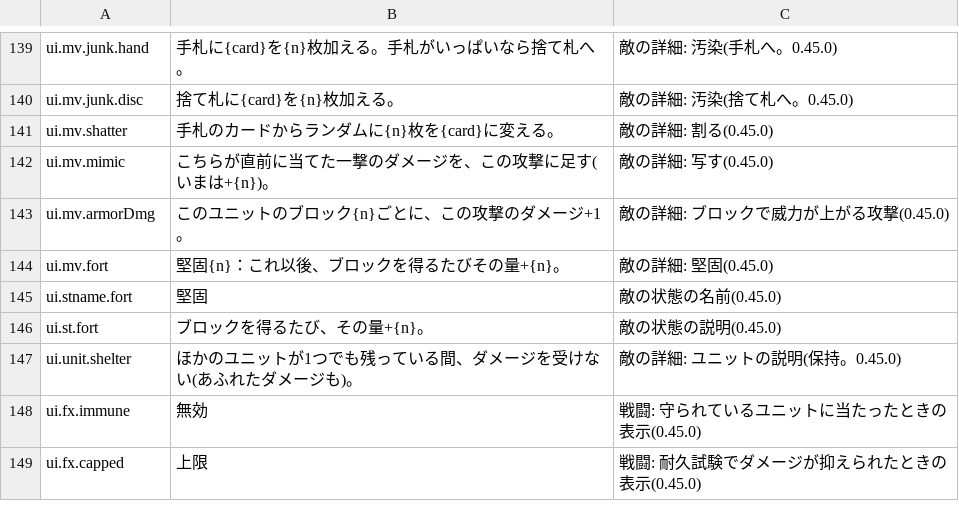
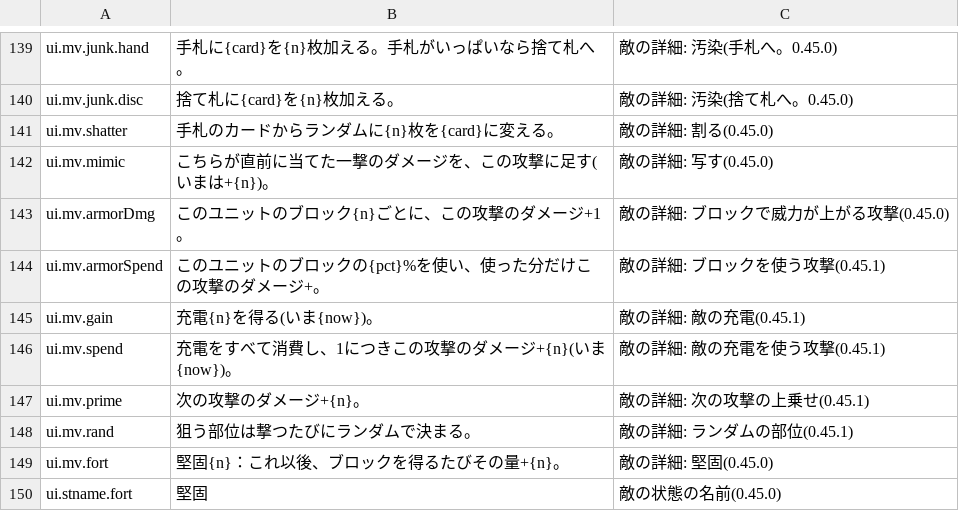
Before and after one commit to Takoyaki-dayo/Ascendroid, a CSV file: text/terms.csv, drawn as a sheet; only a part is shown, gaps mark what is left out; the shorter side is filled out with more unchanged rows; the diff names each change by its address in the sheet, - before the commit and + after, or states it on an @@ line.

```diff
--- a/text/terms.csv
+++ b/text/terms.csv
+row 144: ui.mv.armorSpend | このユニットのブロックの{pct}%を使い、使った分だけこの攻撃のダメージ+。 | 敵の詳細: ブロックを使う攻撃(0.45.1)
+row 145: ui.mv.gain | 充電{n}を得る(いま{now})。 | 敵の詳細: 敵の充電(0.45.1)
+row 146: ui.mv.spend | 充電をすべて消費し、1につきこの攻撃のダメージ+{n}(いま{now})。 | 敵の詳細: 敵の充電を使う攻撃(0.45.1)
+row 147: ui.mv.prime | 次の攻撃のダメージ+{n}。 | 敵の詳細: 次の攻撃の上乗せ(0.45.1)
+row 148: ui.mv.rand | 狙う部位は撃つたびにランダムで決まる。 | 敵の詳細: ランダムの部位(0.45.1)
```
Also changed, not shown: text/enemies.csv, 6 other files.
